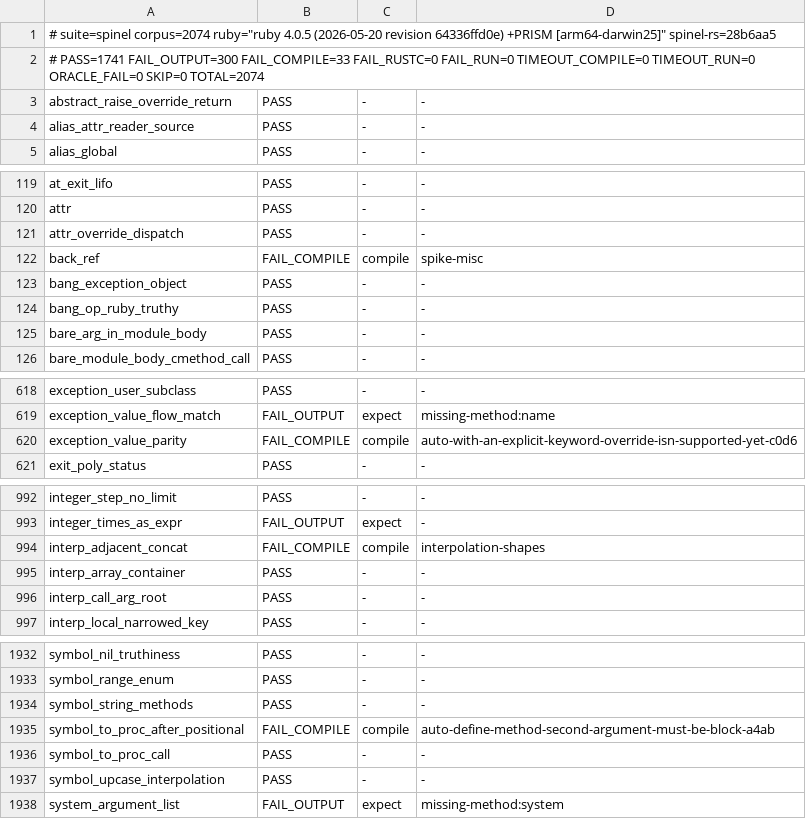
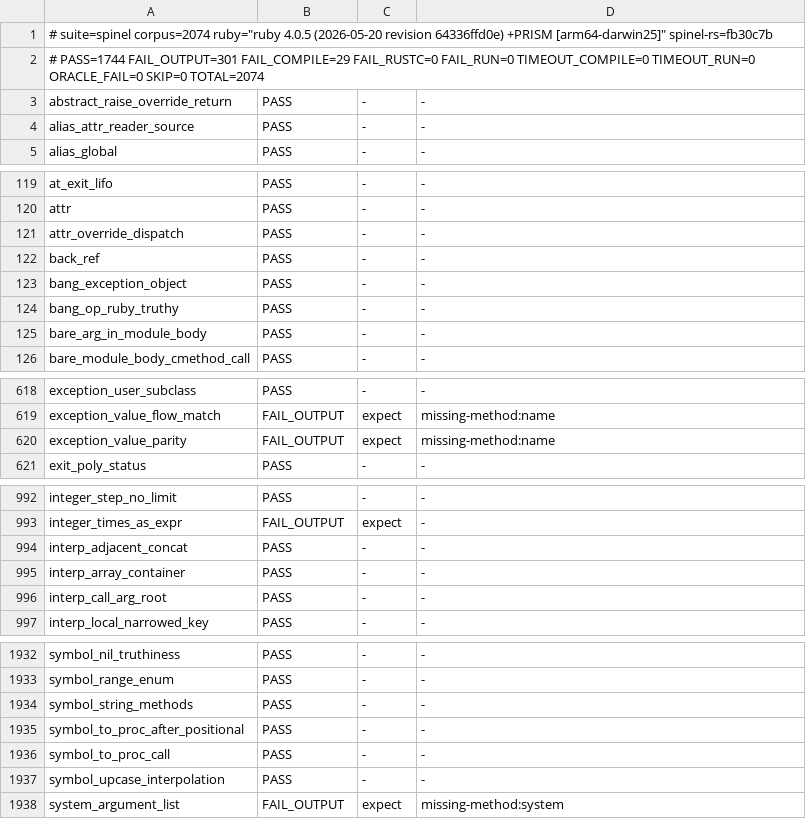
Before and after one commit to ryanseys/zeo, a TSV file: conformance/scoreboard.tsv, drawn as a sheet; only a part is shown, gaps mark what is left out.

```diff
--- a/conformance/scoreboard.tsv
+++ b/conformance/scoreboard.tsv
@@ -1,3 +1,3 @@
-# suite=spinel corpus=2074 ruby="ruby 4.0.5 (2026-05-20 revision 64336ffd0e) +PRISM [arm64-darwin25]" spinel-rs=28b6aa5
-# PASS=1741 FAIL_OUTPUT=300 FAIL_COMPILE=33 FAIL_RUSTC=0 FAIL_RUN=0 TIMEOUT_COMPILE=0 TIMEOUT_RUN=0 ORACLE_FAIL=0 SKIP=0 TOTAL=2074
+# suite=spinel corpus=2074 ruby="ruby 4.0.5 (2026-05-20 revision 64336ffd0e) +PRISM [arm64-darwin25]" spinel-rs=fb30c7b
+# PASS=1744 FAIL_OUTPUT=301 FAIL_COMPILE=29 FAIL_RUSTC=0 FAIL_RUN=0 TIMEOUT_COMPILE=0 TIMEOUT_RUN=0 ORACLE_FAIL=0 SKIP=0 TOTAL=2074
 abstract_raise_override_return	PASS	-	-
@@ -121,3 +121,3 @@ attr	PASS	-	-
 attr_override_dispatch	PASS	-	-
-back_ref	FAIL_COMPILE	compile	spike-misc
+back_ref	PASS	-	-
 bang_exception_object	PASS	-	-
@@ -619,3 +619,3 @@ exception_user_subclass	PASS	-	-
 exception_value_flow_match	FAIL_OUTPUT	expect	missing-method:name
-exception_value_parity	FAIL_COMPILE	compile	auto-with-an-explicit-keyword-override-isn-supported-yet-c0d6
+exception_value_parity	FAIL_OUTPUT	expect	missing-method:name
 exit_poly_status	PASS	-	-
@@ -993,3 +993,3 @@ integer_step_no_limit	PASS	-	-
 integer_times_as_expr	FAIL_OUTPUT	expect	-
-interp_adjacent_concat	FAIL_COMPILE	compile	interpolation-shapes
+interp_adjacent_concat	PASS	-	-
 interp_array_container	PASS	-	-
@@ -1934,3 +1934,3 @@ symbol_range_enum	PASS	-	-
 symbol_string_methods	PASS	-	-
-symbol_to_proc_after_positional	FAIL_COMPILE	compile	auto-define-method-second-argument-must-be-block-a4ab
+symbol_to_proc_after_positional	PASS	-	-
 symbol_to_proc_call	PASS	-	-
```
Also changed, not shown: 19 other files.
